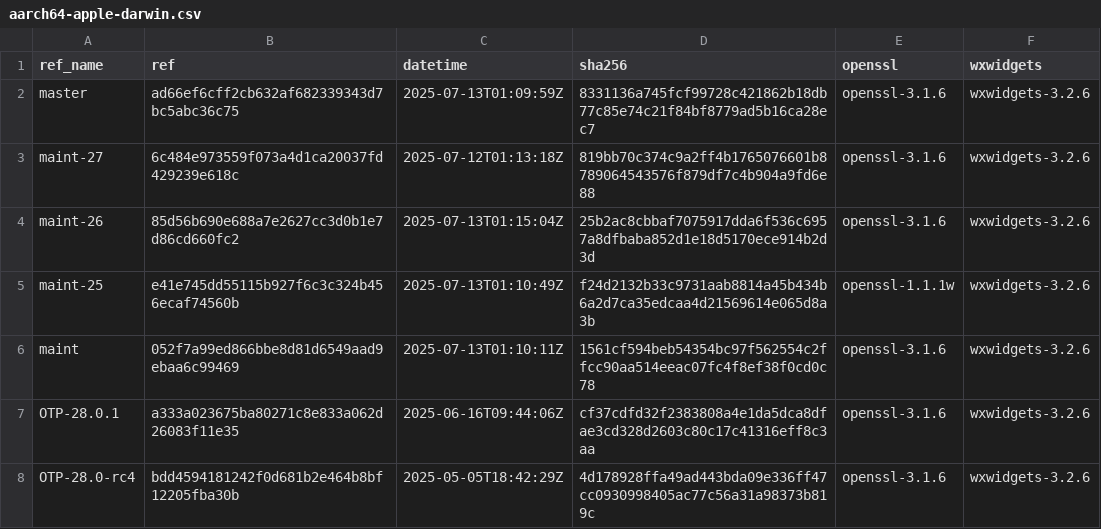
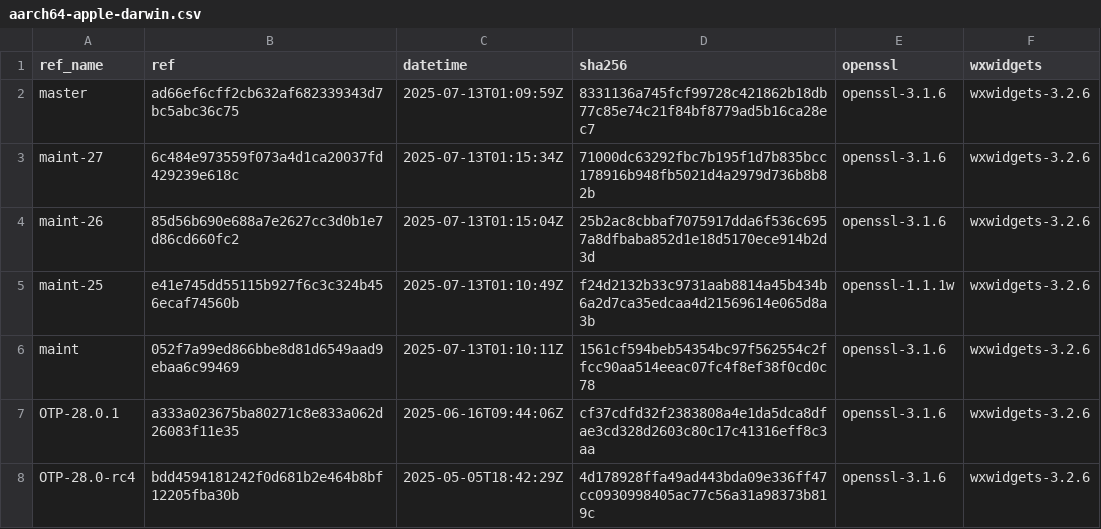
Before and after one commit to paulo-ferraz-oliveira/otp_builds, a CSV file: builds/aarch64-apple-darwin.csv, drawn as a sheet; only a part is shown.

```diff
--- a/builds/aarch64-apple-darwin.csv
+++ b/builds/aarch64-apple-darwin.csv
@@ -2,3 +2,3 @@ ref_name,ref,datetime,sha256,openssl,wxwidgets
 master,ad66ef6cff2cb632af682339343d7bc5abc36c75,2025-07-13T01:09:59Z,8331136a745fcf99728c421862b18db77c85e74c21f84bf8779ad5b16ca28ec7,openssl-3.1.6,wxwidgets-3.2.6
-maint-27,6c484e973559f073a4d1ca20037fd429239e618c,2025-07-12T01:13:18Z,819bb70c374c9a2ff4b1765076601b8789064543576f879df7c4b904a9fd6e88,openssl-3.1.6,wxwidgets-3.2.6
+maint-27,6c484e973559f073a4d1ca20037fd429239e618c,2025-07-13T01:15:34Z,71000dc63292fbc7b195f1d7b835bcc178916b948fb5021d4a2979d736b8b82b,openssl-3.1.6,wxwidgets-3.2.6
 maint-26,85d56b690e688a7e2627cc3d0b1e7d86cd660fc2,2025-07-13T01:15:04Z,25b2ac8cbbaf7075917dda6f536c6957a8dfbaba852d1e18d5170ece914b2d3d,openssl-3.1.6,wxwidgets-3.2.6
```
